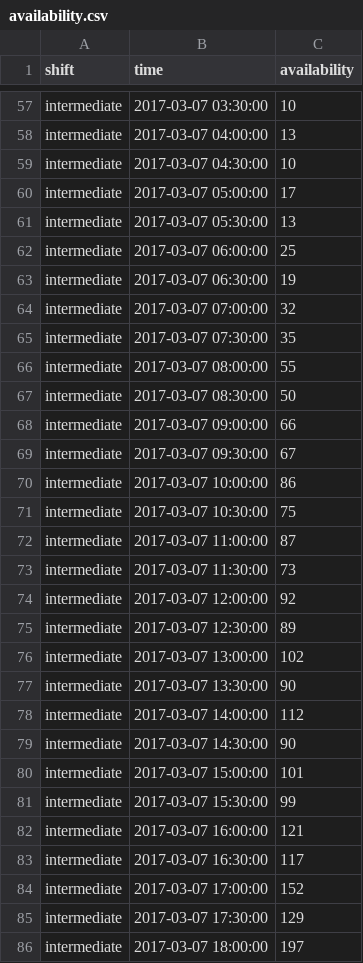
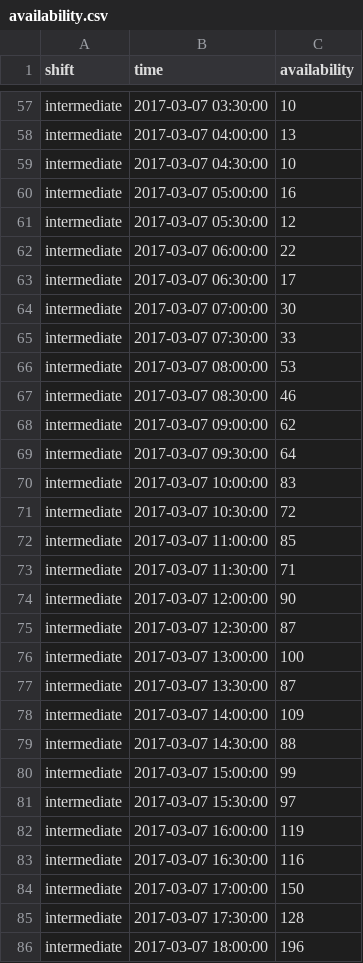
Before and after one commit to gpiotti/linearp, a CSV file: oe/availability.csv, drawn as a sheet; only a part is shown, gaps mark what is left out; the diff covers the shown part only.

```diff
--- a/oe/availability.csv
+++ b/oe/availability.csv
@@ -59,28 +59,28 @@ intermediate,2017-03-07 04:00:00,13
 intermediate,2017-03-07 04:30:00,10
-intermediate,2017-03-07 05:00:00,17
-intermediate,2017-03-07 05:30:00,13
-intermediate,2017-03-07 06:00:00,25
-intermediate,2017-03-07 06:30:00,19
-intermediate,2017-03-07 07:00:00,32
-intermediate,2017-03-07 07:30:00,35
-intermediate,2017-03-07 08:00:00,55
-intermediate,2017-03-07 08:30:00,50
-intermediate,2017-03-07 09:00:00,66
-intermediate,2017-03-07 09:30:00,67
-intermediate,2017-03-07 10:00:00,86
-intermediate,2017-03-07 10:30:00,75
-intermediate,2017-03-07 11:00:00,87
-intermediate,2017-03-07 11:30:00,73
-intermediate,2017-03-07 12:00:00,92
-intermediate,2017-03-07 12:30:00,89
-intermediate,2017-03-07 13:00:00,102
-intermediate,2017-03-07 13:30:00,90
-intermediate,2017-03-07 14:00:00,112
-intermediate,2017-03-07 14:30:00,90
-intermediate,2017-03-07 15:00:00,101
-intermediate,2017-03-07 15:30:00,99
-intermediate,2017-03-07 16:00:00,121
-intermediate,2017-03-07 16:30:00,117
-intermediate,2017-03-07 17:00:00,152
-intermediate,2017-03-07 17:30:00,129
-intermediate,2017-03-07 18:00:00,197
+intermediate,2017-03-07 05:00:00,16
+intermediate,2017-03-07 05:30:00,12
+intermediate,2017-03-07 06:00:00,22
+intermediate,2017-03-07 06:30:00,17
+intermediate,2017-03-07 07:00:00,30
+intermediate,2017-03-07 07:30:00,33
+intermediate,2017-03-07 08:00:00,53
+intermediate,2017-03-07 08:30:00,46
+intermediate,2017-03-07 09:00:00,62
+intermediate,2017-03-07 09:30:00,64
+intermediate,2017-03-07 10:00:00,83
+intermediate,2017-03-07 10:30:00,72
+intermediate,2017-03-07 11:00:00,85
+intermediate,2017-03-07 11:30:00,71
+intermediate,2017-03-07 12:00:00,90
+intermediate,2017-03-07 12:30:00,87
+intermediate,2017-03-07 13:00:00,100
+intermediate,2017-03-07 13:30:00,87
+intermediate,2017-03-07 14:00:00,109
+intermediate,2017-03-07 14:30:00,88
+intermediate,2017-03-07 15:00:00,99
+intermediate,2017-03-07 15:30:00,97
+intermediate,2017-03-07 16:00:00,119
+intermediate,2017-03-07 16:30:00,116
+intermediate,2017-03-07 17:00:00,150
+intermediate,2017-03-07 17:30:00,128
+intermediate,2017-03-07 18:00:00,196
```
Also changed, not shown: 143 edited cells elsewhere in this file, 5 other files.
